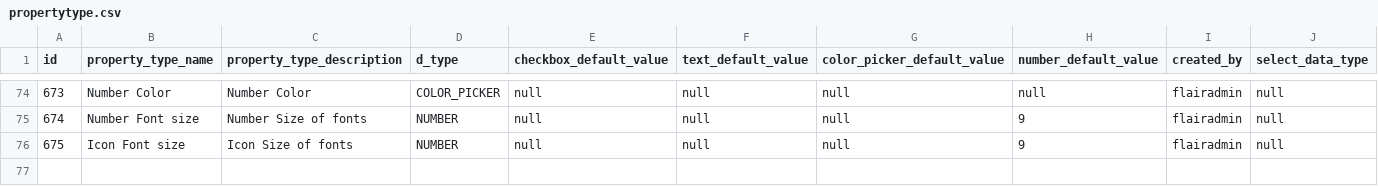
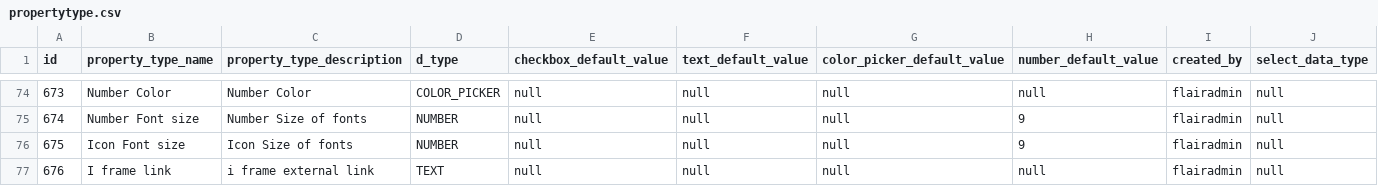
Before and after one commit to viz-centric/flair-bi, a CSV file: src/main/resources/config/liquibase/seed/propertytype.csv, drawn as a sheet; only a part is shown, gaps mark what is left out.

```diff
--- a/src/main/resources/config/liquibase/seed/propertytype.csv
+++ b/src/main/resources/config/liquibase/seed/propertytype.csv
@@ -76 +76,2 @@ id|property_type_name|property_type_description|d_type|checkbox_default_value|te
 675|Icon Font size|Icon Size of fonts|NUMBER|null|null|null|9|flairadmin|null
+676|I frame link|i frame external link|TEXT|null|null|null|null|flairadmin|null
```
Also changed, not shown: src/main/resources/config/liquibase/seed/visualizations.csv, src/main/resources/config/liquibase/seed/visualizations_property_types.csv, 5 other files.
